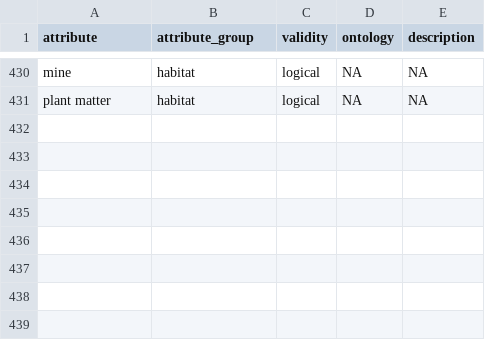
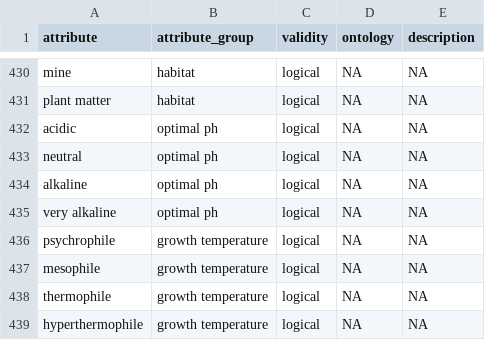
Before and after one commit to waldronlab/bugphyzz, a TSV file: inst/extdata/attributes.tsv, drawn as a sheet; only a part is shown, gaps mark what is left out; the diff names each change by its address in the sheet, - before the commit and + after, or states it on an @@ line.

Commit message:
update attributes.tsv

```diff
--- a/inst/extdata/attributes.tsv
+++ b/inst/extdata/attributes.tsv
+row 432: acidic | optimal ph | logical | NA | NA
+row 433: neutral | optimal ph | logical | NA | NA
+row 434: alkaline | optimal ph | logical | NA | NA
+row 435: very alkaline | optimal ph | logical | NA | NA
+row 436: psychrophile | growth temperature | logical | NA | NA
+row 437: mesophile | growth temperature | logical | NA | NA
+row 438: thermophile | growth temperature | logical | NA | NA
+row 439: hyperthermophile | growth temperature | logical | NA | NA
```
